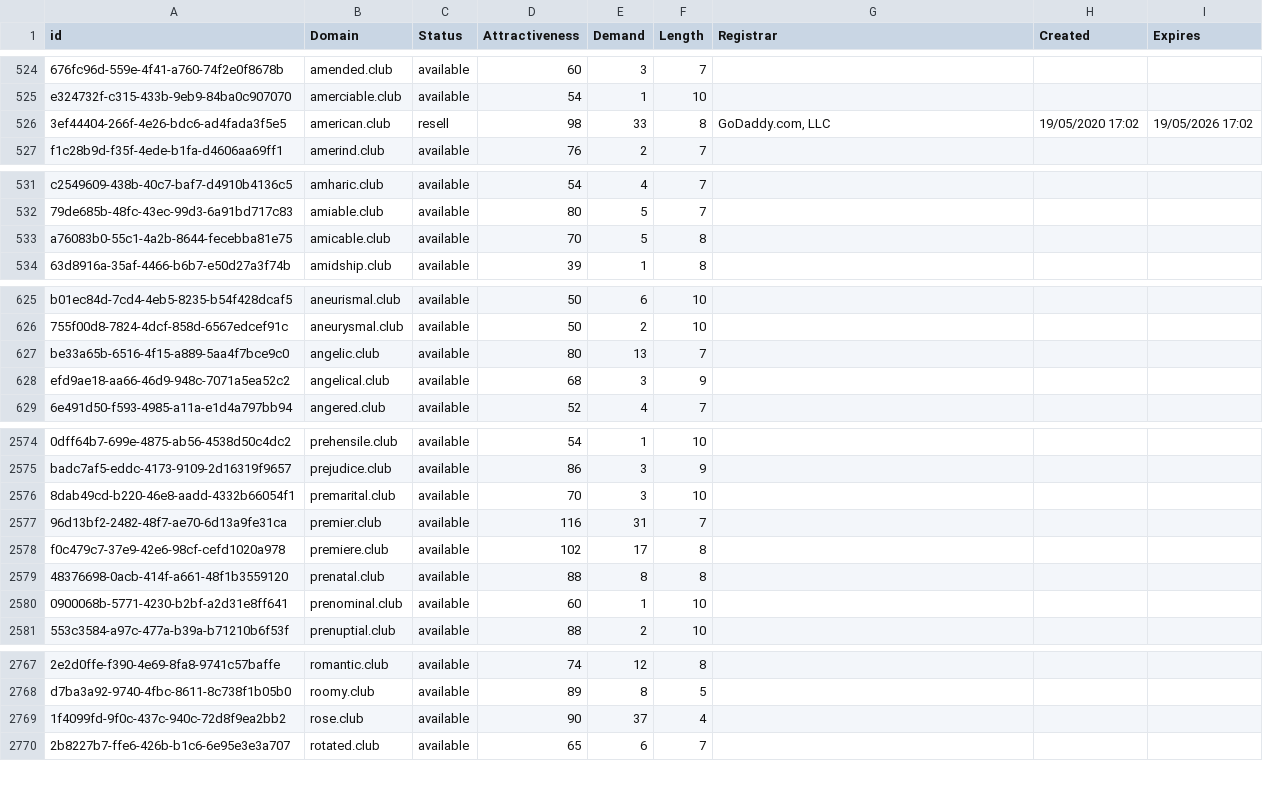
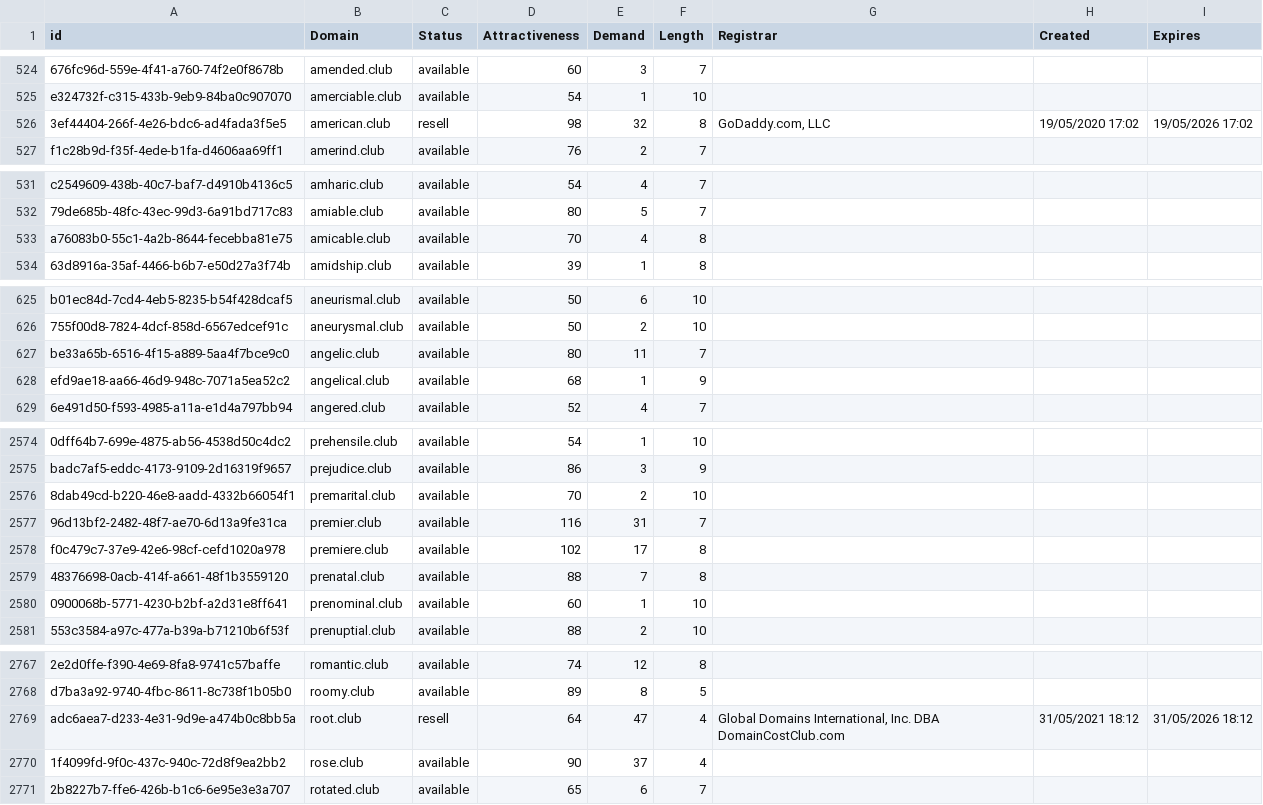
Before and after one commit to UniqueDomains/club-oneword-domains, a CSV file: club.csv, drawn as a sheet; only a part is shown, gaps mark what is left out; the diff covers the shown part only; the diff names each change by its address in the sheet, - before the commit and + after, or states it on an @@ line.

Commit message:
Domains update

```diff
--- a/club.csv
+++ b/club.csv
-E526 (Demand): 33
+E526 (Demand): 32
-E533 (Demand): 5
+E533 (Demand): 4
-E627 (Demand): 13
+E627 (Demand): 11
-E628 (Demand): 3
+E628 (Demand): 1
-E2576 (Demand): 3
+E2576 (Demand): 2
-E2579 (Demand): 8
+E2579 (Demand): 7
+row 2769: adc6aea7-d233-4e31-9d9e-a474b0c8bb5a | root.club | resell | 64 | 47 | 4 | Global Domains International, Inc. DBA DomainCostClub.com | 31/05/2021 18:12 | 31/05/2026 18:12
```
Also changed, not shown: 6 edited cells elsewhere in this file, 2 other files.
